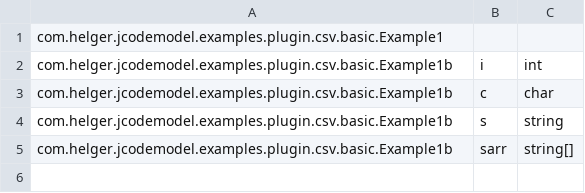
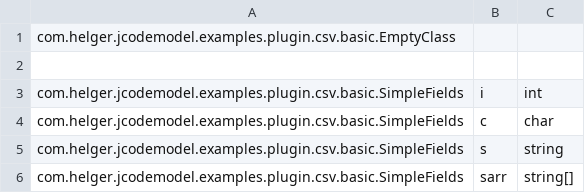
Before and after one commit to phax/jcodemodel, a CSV file: examples/plugins/csv/source1.csv, drawn as a sheet.

Commit message:
fixed pom versions + refactor examples packages

```diff
--- a/examples/plugins/csv/source1.csv
+++ b/examples/plugins/csv/source1.csv
@@ -1,5 +1,6 @@
-com.helger.jcodemodel.examples.plugin.csv.basic.Example1
-com.helger.jcodemodel.examples.plugin.csv.basic.Example1b,i,int
-com.helger.jcodemodel.examples.plugin.csv.basic.Example1b,c,char
-com.helger.jcodemodel.examples.plugin.csv.basic.Example1b,s,string
-com.helger.jcodemodel.examples.plugin.csv.basic.Example1b,sarr,string[]
+com.helger.jcodemodel.examples.plugin.csv.basic.EmptyClass
+
+com.helger.jcodemodel.examples.plugin.csv.basic.SimpleFields,i,int
+com.helger.jcodemodel.examples.plugin.csv.basic.SimpleFields,c,char
+com.helger.jcodemodel.examples.plugin.csv.basic.SimpleFields,s,string
+com.helger.jcodemodel.examples.plugin.csv.basic.SimpleFields,sarr,string[]
```
Also changed, not shown: 12 other files.
